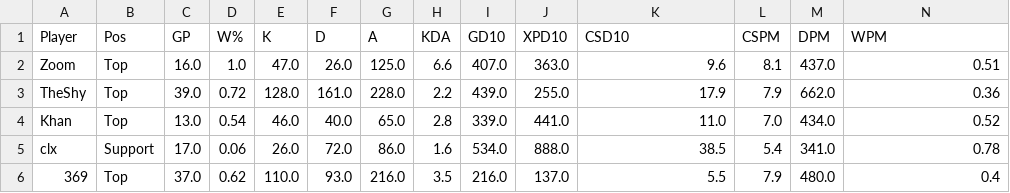
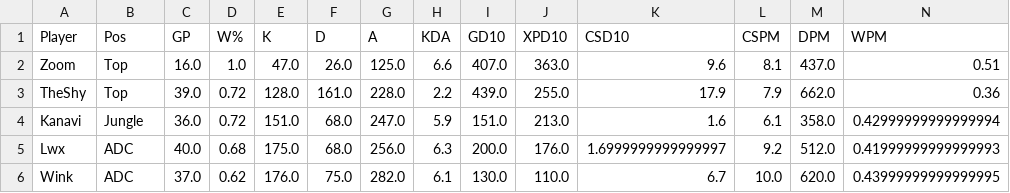
Before and after one commit to joyuen/cmpt-353-LoL-analysis, a CSV file: player_comparison/LPL_best.csv, drawn as a sheet; only a part is shown; removed rows and columns are numbered as before the commit, all else as after; rows hold the shown columns only; the diff names each change by its address in the sheet, - before the commit and + after, or states it on an @@ line.

Commit message:
added new function that scores based on player and position

```diff
--- a/player_comparison/LPL_best.csv
+++ b/player_comparison/LPL_best.csv
-row 4: Khan | Top | 13.0 | 0.54 | 46.0 | 40.0 | 65.0 | 2.8 | 339.0 | 441.0 | 11.0 | 7.0 | 434.0 | 0.52
-row 5: clx | Support | 17.0 | 0.06 | 26.0 | 72.0 | 86.0 | 1.6 | 534.0 | 888.0 | 38.5 | 5.4 | 341.0 | 0.78
-row 6: 369 | Top | 37.0 | 0.62 | 110.0 | 93.0 | 216.0 | 3.5 | 216.0 | 137.0 | 5.5 | 7.9 | 480.0 | 0.4
+row 4: Kanavi | Jungle | 36.0 | 0.72 | 151.0 | 68.0 | 247.0 | 5.9 | 151.0 | 213.0 | 1.6 | 6.1 | 358.0 | 0.42999999999999994
+row 5: Lwx | ADC | 40.0 | 0.68 | 175.0 | 68.0 | 256.0 | 6.3 | 200.0 | 176.0 | 1.6999999999999997 | 9.2 | 512.0 | 0.41999999999999993
+row 6: Wink | ADC | 37.0 | 0.62 | 176.0 | 75.0 | 282.0 | 6.1 | 130.0 | 110.0 | 6.7 | 10.0 | 620.0 | 0.43999999999999995
```
Also changed, not shown: player_comparison/LCK_best.csv, player_comparison/LCK_role.csv, 7 other files.
